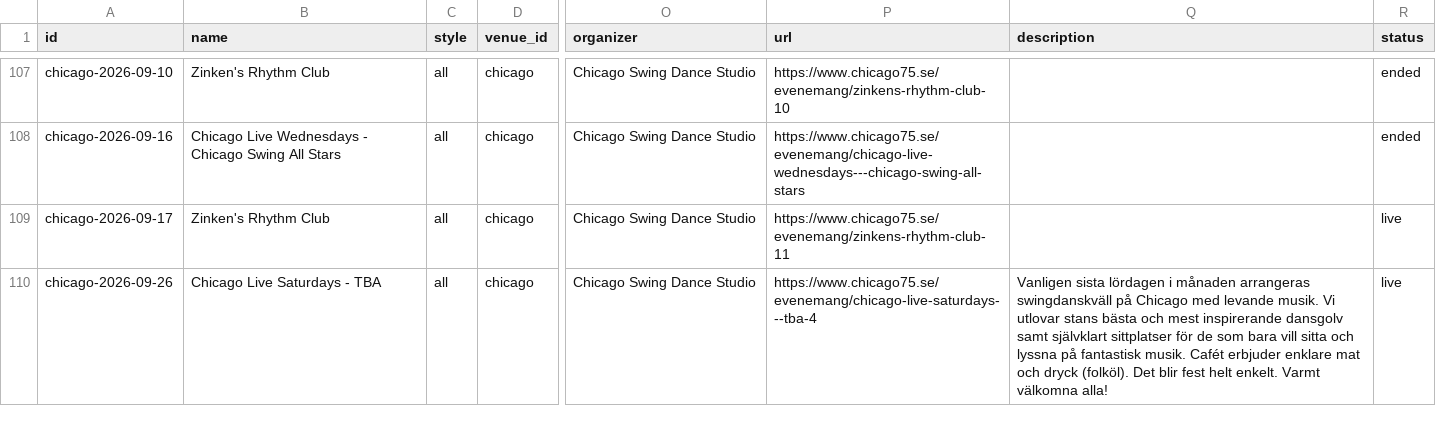
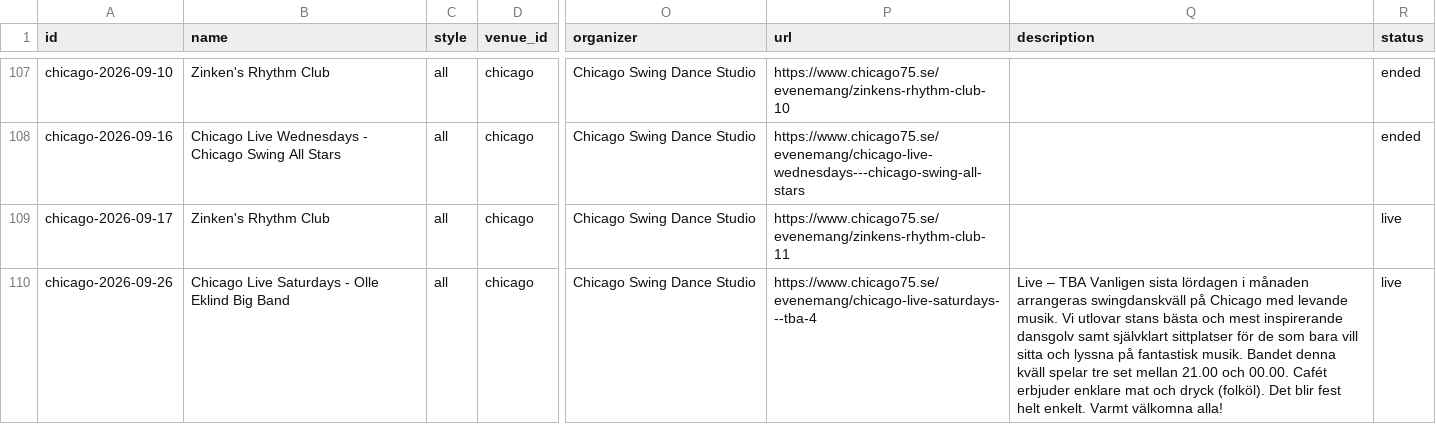
Before and after one commit to ranveeraggarwal/swsthlm, a CSV file: data/oneoffs.csv, drawn as a sheet; only a part is shown, gaps mark what is left out; the diff covers the shown part only; the diff names each change by its address in the sheet, - before the commit and + after, or states it on an @@ line.

```diff
--- a/data/oneoffs.csv
+++ b/data/oneoffs.csv
-B110 (name): Chicago Live Saturdays - TBA
+B110 (name): Chicago Live Saturdays - Olle Eklind Big Band
-Q110 (description): Vanligen sista lördagen i månaden arrangeras swingdanskväll på Chicago med levande musik. Vi utlovar stans bästa och mest inspirerande dansgolv samt självklart sittplatser för de som bara vill sitta och lyssna på fantastisk musik. Cafét erbjuder…
+Q110 (description): Live – TBA Vanligen sista lördagen i månaden arrangeras swingdanskväll på Chicago med levande musik. Vi utlovar stans bästa och mest inspirerande dansgolv samt självklart sittplatser för de som bara vill sitta och lyssna på fantastisk musik. Bandet denna kväll spelar tre set mellan 21.00 och 00.00. Cafét erbjuder…
```
Also changed, not shown: 1 added row and 2 edited cells elsewhere in this file, data/exceptions.csv.
